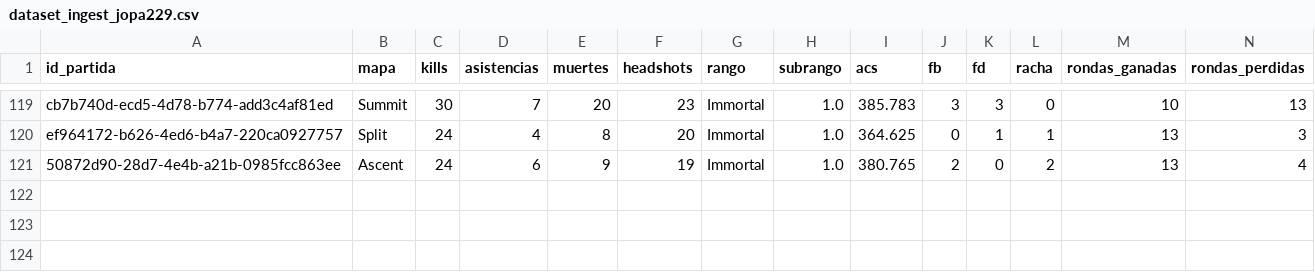
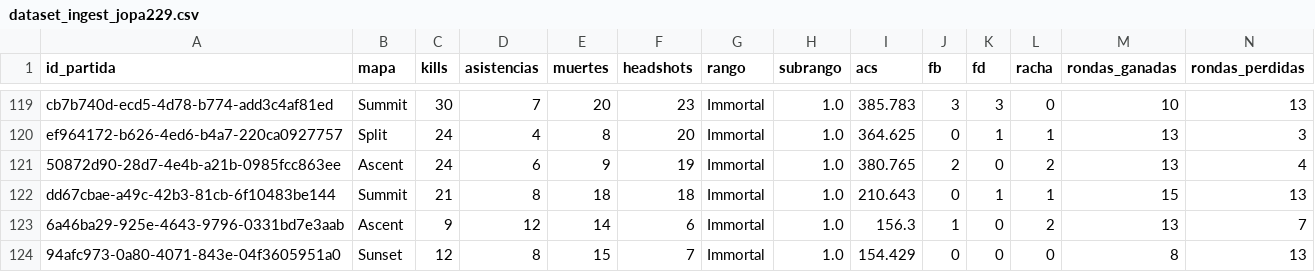
Before and after one commit to arondax/Proyecto-analisis, a CSV file: data/procesado/dataset_ingest_jopa229.csv, drawn as a sheet; only a part is shown, gaps mark what is left out; rows hold the shown columns only; the diff names each change by its address in the sheet, - before the commit and + after, or states it on an @@ line.

```diff
--- a/data/procesado/dataset_ingest_jopa229.csv
+++ b/data/procesado/dataset_ingest_jopa229.csv
+row 122: dd67cbae-a49c-42b3-81cb-6f10483be144 | Summit | 21 | 8 | 18 | 18 | Immortal | 1.0 | 210.643 | 0 | 1 | 1 | 15 | 13
+row 123: 6a46ba29-925e-4643-9796-0331bd7e3aab | Ascent | 9 | 12 | 14 | 6 | Immortal | 1.0 | 156.3 | 1 | 0 | 2 | 13 | 7
+row 124: 94afc973-0a80-4071-843e-04f3605951a0 | Sunset | 12 | 8 | 15 | 7 | Immortal | 1.0 | 154.429 | 0 | 0 | 0 | 8 | 13
```
Also changed, not shown: data/procesado/dataset_ingest_lil night.csv, data/raw/dataset_ZG y4mi.csv, 15 other files.
